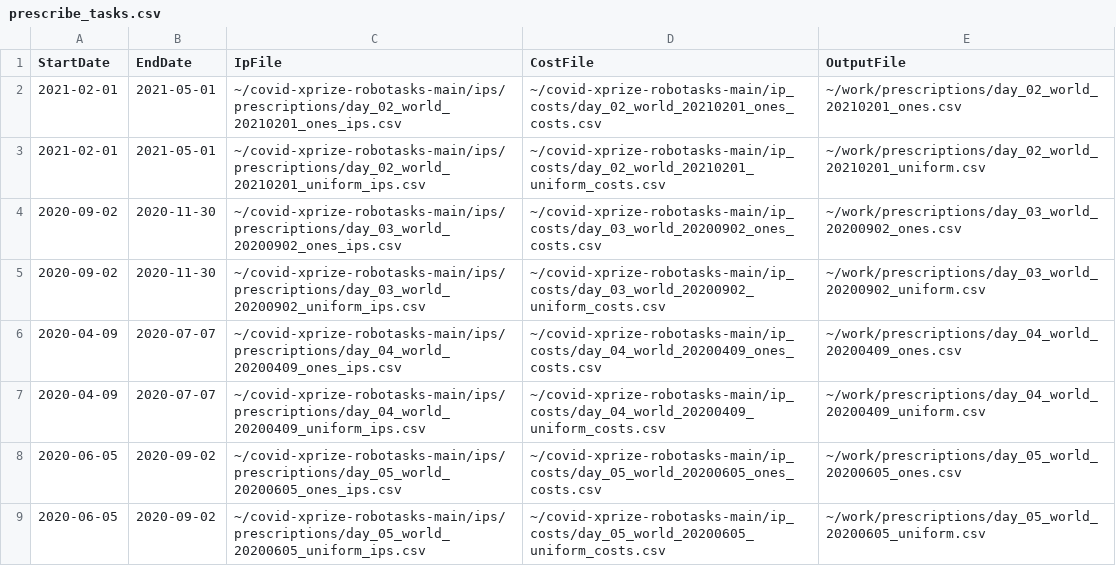
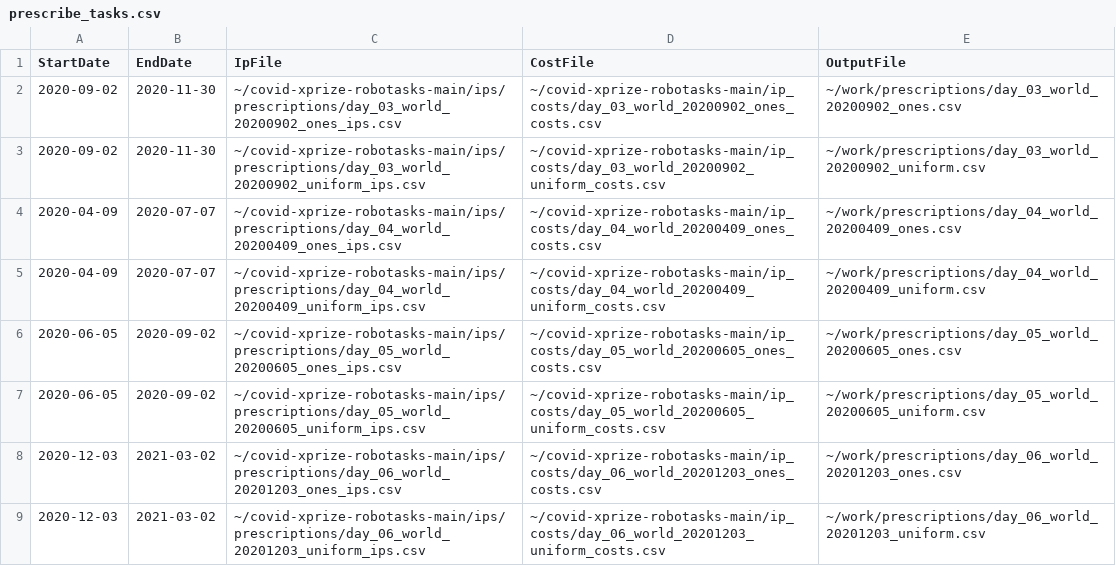
Before and after one commit to leaf-ai/covid-xprize-robotasks, a CSV file: tasks/prescribe_tasks.csv, drawn as a sheet; only a part is shown; the shorter side is filled out with more unchanged rows; the diff names each change by its address in the sheet, - before the commit and + after, or states it on an @@ line.

Commit message:
Temporarily remove day_02

```diff
--- a/tasks/prescribe_tasks.csv
+++ b/tasks/prescribe_tasks.csv
-row 2: 2021-02-01 | 2021-05-01 | ~/covid-xprize-robotasks-main/ips/prescriptions/day_02_world_20210201_ones_ips.csv | ~/covid-xprize-robotasks-main/ip_costs/day_02_world_20210201_ones_costs.csv | ~/work/prescriptions/day_02_world_20210201_ones.csv
-row 3: 2021-02-01 | 2021-05-01 | ~/covid-xprize-robotasks-main/ips/prescriptions/day_02_world_20210201_uniform_ips.csv | ~/covid-xprize-robotasks-main/ip_costs/day_02_world_20210201_uniform_costs.csv | ~/work/prescriptions/day_02_world_20210201_uniform.csv
```
